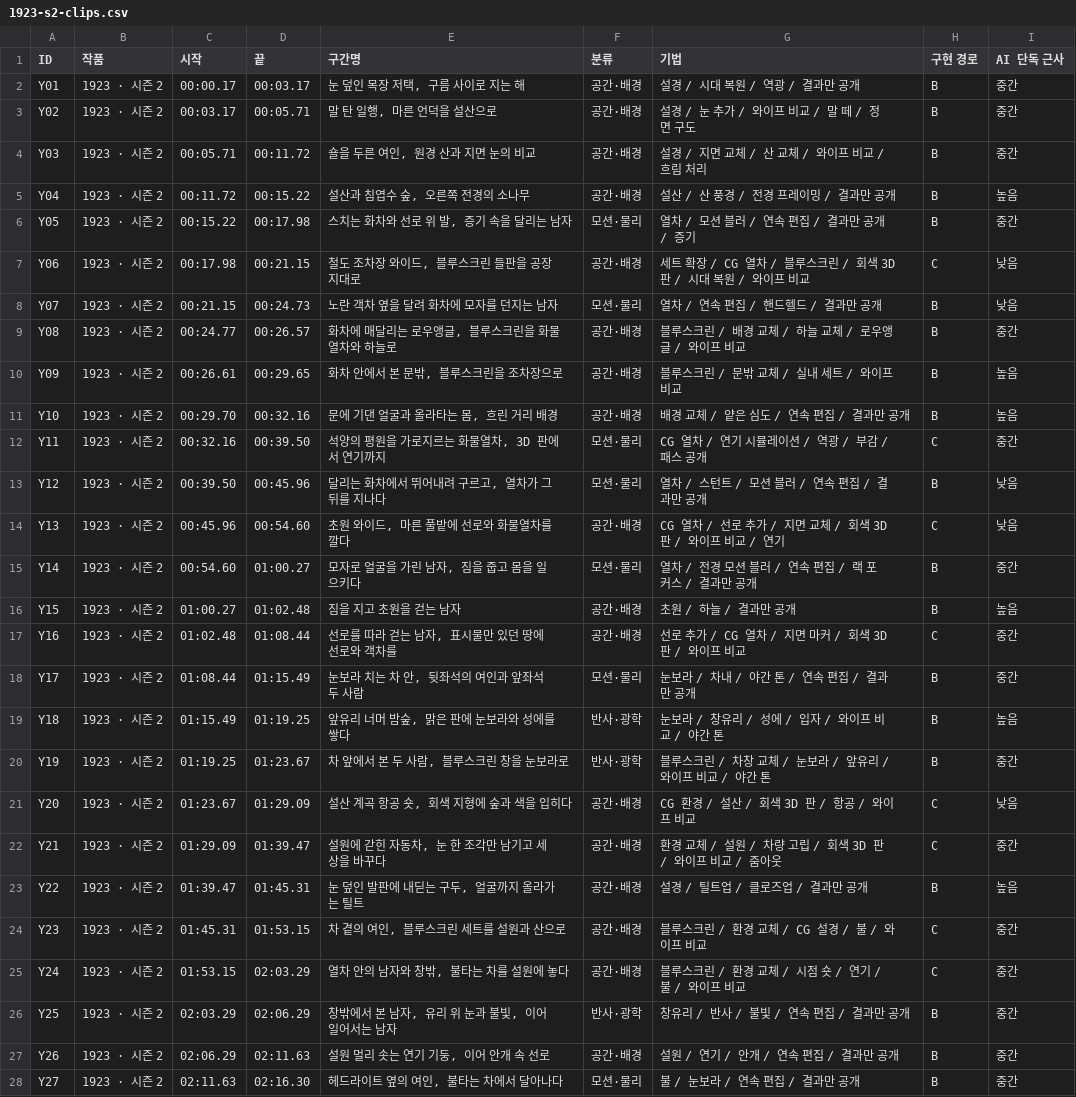
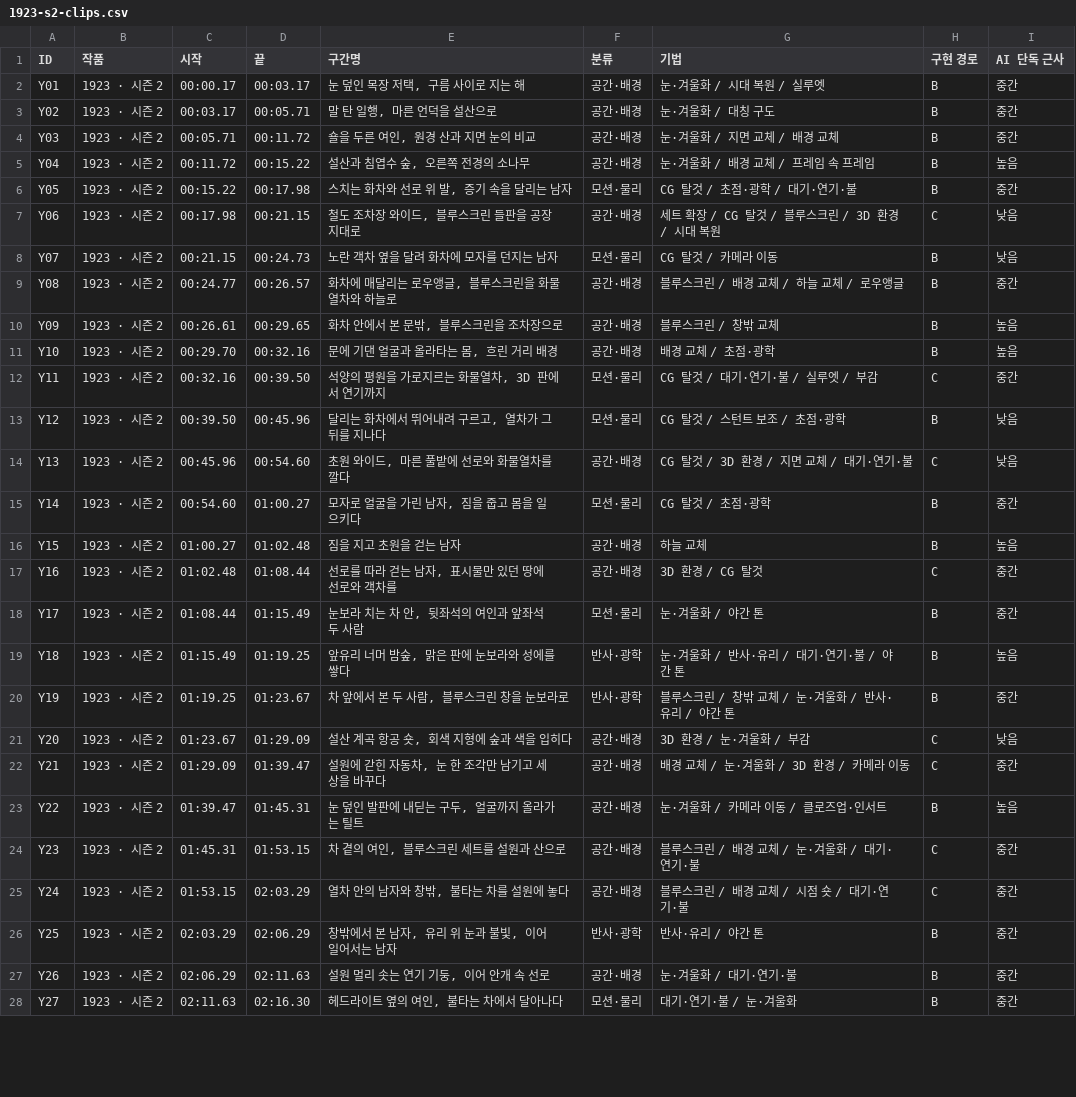
Before and after one commit to meandfree23/vfx-notes, a CSV file: dist/data/1923-s2-clips.csv, drawn as a sheet; only a part is shown; the diff covers the shown part only.

```diff
--- a/dist/data/1923-s2-clips.csv
+++ b/dist/data/1923-s2-clips.csv
@@ -1,28 +1,28 @@
 ID,작품,시작,끝,구간명,분류,기법,구현 경로,AI 단독 근사
-Y01,1923 · 시즌 2,00:00.17,00:03.17,"눈 덮인 목장 저택, 구름 사이로 지는 해",공간·배경,설경 / 시대 복원 / 역광 / 결과만 공개,B,중간
-Y02,1923 · 시즌 2,00:03.17,00:05.71,"말 탄 일행, 마른 언덕을 설산으로",공간·배경,설경 / 눈 추가 / 와이프 비교 / 말 떼 / 정면 구도,B,중간
-Y03,1923 · 시즌 2,00:05.71,00:11.72,"숄을 두른 여인, 원경 산과 지면 눈의 비교",공간·배경,설경 / 지면 교체 / 산 교체 / 와이프 비교 / 흐림 처리,B,중간
-Y04,1923 · 시즌 2,00:11.72,00:15.22,"설산과 침엽수 숲, 오른쪽 전경의 소나무",공간·배경,설산 / 산 풍경 / 전경 프레이밍 / 결과만 공개,B,높음
-Y05,1923 · 시즌 2,00:15.22,00:17.98,"스치는 화차와 선로 위 발, 증기 속을 달리는 남자",모션·물리,열차 / 모션 블러 / 연속 편집 / 결과만 공개 / 증기,B,중간
-Y06,1923 · 시즌 2,00:17.98,00:21.15,"철도 조차장 와이드, 블루스크린 들판을 공장 지대로",공간·배경,세트 확장 / CG 열차 / 블루스크린 / 회색 3D 판 / 시대 복원 / 와이프 비교,C,낮음
-Y07,1923 · 시즌 2,00:21.15,00:24.73,노란 객차 옆을 달려 화차에 모자를 던지는 남자,모션·물리,열차 / 연속 편집 / 핸드헬드 / 결과만 공개,B,낮음
-Y08,1923 · 시즌 2,00:24.77,00:26.57,"화차에 매달리는 로우앵글, 블루스크린을 화물열차와 하늘로",공간·배경,블루스크린 / 배경 교체 / 하늘 교체 / 로우앵글 / 와이프 비교,B,중간
-Y09,1923 · 시즌 2,00:26.61,00:29.65,"화차 안에서 본 문밖, 블루스크린을 조차장으로",공간·배경,블루스크린 / 문밖 교체 / 실내 세트 / 와이프 비교,B,높음
-Y10,1923 · 시즌 2,00:29.70,00:32.16,"문에 기댄 얼굴과 올라타는 몸, 흐린 거리 배경",공간·배경,배경 교체 / 얕은 심도 / 연속 편집 / 결과만 공개,B,높음
-Y11,1923 · 시즌 2,00:32.16,00:39.50,"석양의 평원을 가로지르는 화물열차, 3D 판에서 연기까지",모션·물리,CG 열차 / 연기 시뮬레이션 / 역광 / 부감 / 패스 공개,C,중간
-Y12,1923 · 시즌 2,00:39.50,00:45.96,"달리는 화차에서 뛰어내려 구르고, 열차가 그 뒤를 지나다",모션·물리,열차 / 스턴트 / 모션 블러 / 연속 편집 / 결과만 공개,B,낮음
-Y13,1923 · 시즌 2,00:45.96,00:54.60,"초원 와이드, 마른 풀밭에 선로와 화물열차를 깔다",공간·배경,CG 열차 / 선로 추가 / 지면 교체 / 회색 3D 판 / 와이프 비교 / 연기,C,낮음
-Y14,1923 · 시즌 2,00:54.60,01:00.27,"모자로 얼굴을 가린 남자, 짐을 줍고 몸을 일으키다",모션·물리,열차 / 전경 모션 블러 / 연속 편집 / 랙 포커스 / 결과만 공개,B,중간
-Y15,1923 · 시즌 2,01:00.27,01:02.48,짐을 지고 초원을 걷는 남자,공간·배경,초원 / 하늘 / 결과만 공개,B,높음
-Y16,1923 · 시즌 2,01:02.48,01:08.44,"선로를 따라 걷는 남자, 표시물만 있던 땅에 선로와 객차를",공간·배경,선로 추가 / CG 열차 / 지면 마커 / 회색 3D 판 / 와이프 비교,C,중간
-Y17,1923 · 시즌 2,01:08.44,01:15.49,"눈보라 치는 차 안, 뒷좌석의 여인과 앞좌석 두 사람",모션·물리,눈보라 / 차내 / 야간 톤 / 연속 편집 / 결과만 공개,B,중간
-Y18,1923 · 시즌 2,01:15.49,01:19.25,"앞유리 너머 밤숲, 맑은 판에 눈보라와 성에를 쌓다",반사·광학,눈보라 / 창유리 / 성에 / 입자 / 와이프 비교 / 야간 톤,B,높음
-Y19,1923 · 시즌 2,01:19.25,01:23.67,"차 앞에서 본 두 사람, 블루스크린 창을 눈보라로",반사·광학,블루스크린 / 차창 교체 / 눈보라 / 앞유리 / 와이프 비교 / 야간 톤,B,중간
-Y20,1923 · 시즌 2,01:23.67,01:29.09,"설산 계곡 항공 숏, 회색 지형에 숲과 색을 입히다",공간·배경,CG 환경 / 설산 / 회색 3D 판 / 항공 / 와이프 비교,C,낮음
-Y21,1923 · 시즌 2,01:29.09,01:39.47,"설원에 갇힌 자동차, 눈 한 조각만 남기고 세상을 바꾸다",공간·배경,환경 교체 / 설원 / 차량 고립 / 회색 3D 판 / 와이프 비교 / 줌아웃,C,중간
-Y22,1923 · 시즌 2,01:39.47,01:45.31,"눈 덮인 발판에 내딛는 구두, 얼굴까지 올라가는 틸트",공간·배경,설경 / 틸트업 / 클로즈업 / 결과만 공개,B,높음
-Y23,1923 · 시즌 2,01:45.31,01:53.15,"차 곁의 여인, 블루스크린 세트를 설원과 산으로",공간·배경,블루스크린 / 환경 교체 / CG 설경 / 불 / 와이프 비교,C,중간
-Y24,1923 · 시즌 2,01:53.15,02:03.29,"열차 안의 남자와 창밖, 불타는 차를 설원에 놓다",공간·배경,블루스크린 / 환경 교체 / 시점 숏 / 연기 / 불 / 와이프 비교,C,중간
-Y25,1923 · 시즌 2,02:03.29,02:06.29,"창밖에서 본 남자, 유리 위 눈과 불빛, 이어 일어서는 남자",반사·광학,창유리 / 반사 / 불빛 / 연속 편집 / 결과만 공개,B,중간
-Y26,1923 · 시즌 2,02:06.29,02:11.63,"설원 멀리 솟는 연기 기둥, 이어 안개 속 선로",공간·배경,설원 / 연기 / 안개 / 연속 편집 / 결과만 공개,B,중간
-Y27,1923 · 시즌 2,02:11.63,02:16.30,"헤드라이트 옆의 여인, 불타는 차에서 달아나다",모션·물리,불 / 눈보라 / 연속 편집 / 결과만 공개,B,중간
+Y01,1923 · 시즌 2,00:00.17,00:03.17,"눈 덮인 목장 저택, 구름 사이로 지는 해",공간·배경,눈·겨울화 / 시대 복원 / 실루엣,B,중간
+Y02,1923 · 시즌 2,00:03.17,00:05.71,"말 탄 일행, 마른 언덕을 설산으로",공간·배경,눈·겨울화 / 대칭 구도,B,중간
+Y03,1923 · 시즌 2,00:05.71,00:11.72,"숄을 두른 여인, 원경 산과 지면 눈의 비교",공간·배경,눈·겨울화 / 지면 교체 / 배경 교체,B,중간
+Y04,1923 · 시즌 2,00:11.72,00:15.22,"설산과 침엽수 숲, 오른쪽 전경의 소나무",공간·배경,눈·겨울화 / 배경 교체 / 프레임 속 프레임,B,높음
+Y05,1923 · 시즌 2,00:15.22,00:17.98,"스치는 화차와 선로 위 발, 증기 속을 달리는 남자",모션·물리,CG 탈것 / 초점·광학 / 대기·연기·불,B,중간
+Y06,1923 · 시즌 2,00:17.98,00:21.15,"철도 조차장 와이드, 블루스크린 들판을 공장 지대로",공간·배경,세트 확장 / CG 탈것 / 블루스크린 / 3D 환경 / 시대 복원,C,낮음
+Y07,1923 · 시즌 2,00:21.15,00:24.73,노란 객차 옆을 달려 화차에 모자를 던지는 남자,모션·물리,CG 탈것 / 카메라 이동,B,낮음
+Y08,1923 · 시즌 2,00:24.77,00:26.57,"화차에 매달리는 로우앵글, 블루스크린을 화물열차와 하늘로",공간·배경,블루스크린 / 배경 교체 / 하늘 교체 / 로우앵글,B,중간
+Y09,1923 · 시즌 2,00:26.61,00:29.65,"화차 안에서 본 문밖, 블루스크린을 조차장으로",공간·배경,블루스크린 / 창밖 교체,B,높음
+Y10,1923 · 시즌 2,00:29.70,00:32.16,"문에 기댄 얼굴과 올라타는 몸, 흐린 거리 배경",공간·배경,배경 교체 / 초점·광학,B,높음
+Y11,1923 · 시즌 2,00:32.16,00:39.50,"석양의 평원을 가로지르는 화물열차, 3D 판에서 연기까지",모션·물리,CG 탈것 / 대기·연기·불 / 실루엣 / 부감,C,중간
+Y12,1923 · 시즌 2,00:39.50,00:45.96,"달리는 화차에서 뛰어내려 구르고, 열차가 그 뒤를 지나다",모션·물리,CG 탈것 / 스턴트 보조 / 초점·광학,B,낮음
+Y13,1923 · 시즌 2,00:45.96,00:54.60,"초원 와이드, 마른 풀밭에 선로와 화물열차를 깔다",공간·배경,CG 탈것 / 3D 환경 / 지면 교체 / 대기·연기·불,C,낮음
+Y14,1923 · 시즌 2,00:54.60,01:00.27,"모자로 얼굴을 가린 남자, 짐을 줍고 몸을 일으키다",모션·물리,CG 탈것 / 초점·광학,B,중간
+Y15,1923 · 시즌 2,01:00.27,01:02.48,짐을 지고 초원을 걷는 남자,공간·배경,하늘 교체,B,높음
+Y16,1923 · 시즌 2,01:02.48,01:08.44,"선로를 따라 걷는 남자, 표시물만 있던 땅에 선로와 객차를",공간·배경,3D 환경 / CG 탈것,C,중간
+Y17,1923 · 시즌 2,01:08.44,01:15.49,"눈보라 치는 차 안, 뒷좌석의 여인과 앞좌석 두 사람",모션·물리,눈·겨울화 / 야간 톤,B,중간
+Y18,1923 · 시즌 2,01:15.49,01:19.25,"앞유리 너머 밤숲, 맑은 판에 눈보라와 성에를 쌓다",반사·광학,눈·겨울화 / 반사·유리 / 대기·연기·불 / 야간 톤,B,높음
+Y19,1923 · 시즌 2,01:19.25,01:23.67,"차 앞에서 본 두 사람, 블루스크린 창을 눈보라로",반사·광학,블루스크린 / 창밖 교체 / 눈·겨울화 / 반사·유리 / 야간 톤,B,중간
+Y20,1923 · 시즌 2,01:23.67,01:29.09,"설산 계곡 항공 숏, 회색 지형에 숲과 색을 입히다",공간·배경,3D 환경 / 눈·겨울화 / 부감,C,낮음
+Y21,1923 · 시즌 2,01:29.09,01:39.47,"설원에 갇힌 자동차, 눈 한 조각만 남기고 세상을 바꾸다",공간·배경,배경 교체 / 눈·겨울화 / 3D 환경 / 카메라 이동,C,중간
+Y22,1923 · 시즌 2,01:39.47,01:45.31,"눈 덮인 발판에 내딛는 구두, 얼굴까지 올라가는 틸트",공간·배경,눈·겨울화 / 카메라 이동 / 클로즈업·인서트,B,높음
+Y23,1923 · 시즌 2,01:45.31,01:53.15,"차 곁의 여인, 블루스크린 세트를 설원과 산으로",공간·배경,블루스크린 / 배경 교체 / 눈·겨울화 / 대기·연기·불,C,중간
+Y24,1923 · 시즌 2,01:53.15,02:03.29,"열차 안의 남자와 창밖, 불타는 차를 설원에 놓다",공간·배경,블루스크린 / 배경 교체 / 시점 숏 / 대기·연기·불,C,중간
+Y25,1923 · 시즌 2,02:03.29,02:06.29,"창밖에서 본 남자, 유리 위 눈과 불빛, 이어 일어서는 남자",반사·광학,반사·유리 / 야간 톤,B,중간
+Y26,1923 · 시즌 2,02:06.29,02:11.63,"설원 멀리 솟는 연기 기둥, 이어 안개 속 선로",공간·배경,눈·겨울화 / 대기·연기·불,B,중간
+Y27,1923 · 시즌 2,02:11.63,02:16.30,"헤드라이트 옆의 여인, 불타는 차에서 달아나다",모션·물리,대기·연기·불 / 눈·겨울화,B,중간
```
Also changed, not shown: 4 edited cells elsewhere in this file, dist/data/archive-clips.csv, dist/data/blade-runner-2049-clips.csv, 34 other files.
